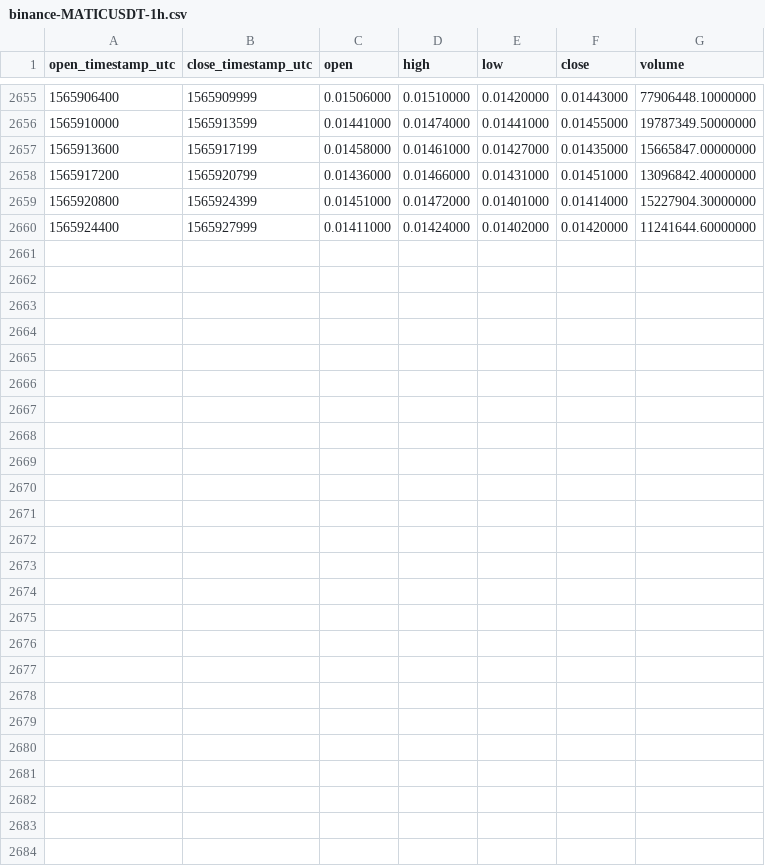
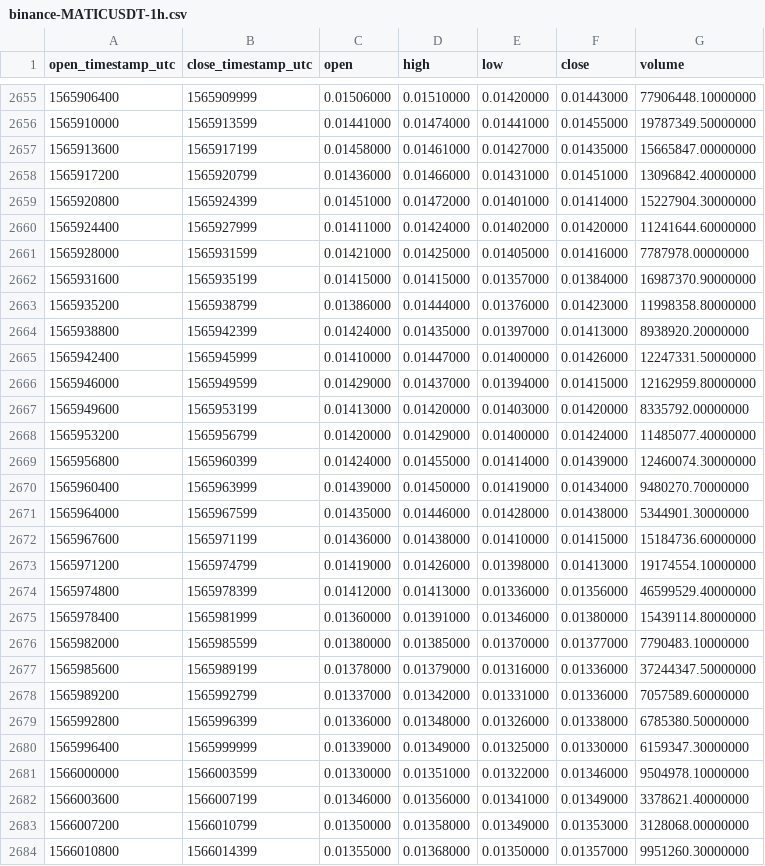
Before and after one commit to cryptobigbro/binance-MATICUSDT, a CSV file: binance-MATICUSDT-1h.csv, drawn as a sheet; only a part is shown, gaps mark what is left out; the diff names each change by its address in the sheet, - before the commit and + after, or states it on an @@ line.

Commit message:
Update OHLCV data.

```diff
--- a/binance-MATICUSDT-1h.csv
+++ b/binance-MATICUSDT-1h.csv
+row 2661: 1565928000 | 1565931599 | 0.01421000 | 0.01425000 | 0.01405000 | 0.01416000 | 7787978.00000000
+row 2662: 1565931600 | 1565935199 | 0.01415000 | 0.01415000 | 0.01357000 | 0.01384000 | 16987370.90000000
+row 2663: 1565935200 | 1565938799 | 0.01386000 | 0.01444000 | 0.01376000 | 0.01423000 | 11998358.80000000
+row 2664: 1565938800 | 1565942399 | 0.01424000 | 0.01435000 | 0.01397000 | 0.01413000 | 8938920.20000000
+row 2665: 1565942400 | 1565945999 | 0.01410000 | 0.01447000 | 0.01400000 | 0.01426000 | 12247331.50000000
+row 2666: 1565946000 | 1565949599 | 0.01429000 | 0.01437000 | 0.01394000 | 0.01415000 | 12162959.80000000
+row 2667: 1565949600 | 1565953199 | 0.01413000 | 0.01420000 | 0.01403000 | 0.01420000 | 8335792.00000000
+row 2668: 1565953200 | 1565956799 | 0.01420000 | 0.01429000 | 0.01400000 | 0.01424000 | 11485077.40000000
+row 2669: 1565956800 | 1565960399 | 0.01424000 | 0.01455000 | 0.01414000 | 0.01439000 | 12460074.30000000
+row 2670: 1565960400 | 1565963999 | 0.01439000 | 0.01450000 | 0.01419000 | 0.01434000 | 9480270.70000000
+row 2671: 1565964000 | 1565967599 | 0.01435000 | 0.01446000 | 0.01428000 | 0.01438000 | 5344901.30000000
+row 2672: 1565967600 | 1565971199 | 0.01436000 | 0.01438000 | 0.01410000 | 0.01415000 | 15184736.60000000
+row 2673: 1565971200 | 1565974799 | 0.01419000 | 0.01426000 | 0.01398000 | 0.01413000 | 19174554.10000000
+row 2674: 1565974800 | 1565978399 | 0.01412000 | 0.01413000 | 0.01336000 | 0.01356000 | 46599529.40000000
+row 2675: 1565978400 | 1565981999 | 0.01360000 | 0.01391000 | 0.01346000 | 0.01380000 | 15439114.80000000
+row 2676: 1565982000 | 1565985599 | 0.01380000 | 0.01385000 | 0.01370000 | 0.01377000 | 7790483.10000000
+row 2677: 1565985600 | 1565989199 | 0.01378000 | 0.01379000 | 0.01316000 | 0.01336000 | 37244347.50000000
+row 2678: 1565989200 | 1565992799 | 0.01337000 | 0.01342000 | 0.01331000 | 0.01336000 | 7057589.60000000
+row 2679: 1565992800 | 1565996399 | 0.01336000 | 0.01348000 | 0.01326000 | 0.01338000 | 6785380.50000000
+row 2680: 1565996400 | 1565999999 | 0.01339000 | 0.01349000 | 0.01325000 | 0.01330000 | 6159347.30000000
+row 2681: 1566000000 | 1566003599 | 0.01330000 | 0.01351000 | 0.01322000 | 0.01346000 | 9504978.10000000
+row 2682: 1566003600 | 1566007199 | 0.01346000 | 0.01356000 | 0.01341000 | 0.01349000 | 3378621.40000000
+row 2683: 1566007200 | 1566010799 | 0.01350000 | 0.01358000 | 0.01349000 | 0.01353000 | 3128068.00000000
+row 2684: 1566010800 | 1566014399 | 0.01355000 | 0.01368000 | 0.01350000 | 0.01357000 | 9951260.30000000
```
Also changed, not shown: binance-MATICUSDT-1d.csv.
